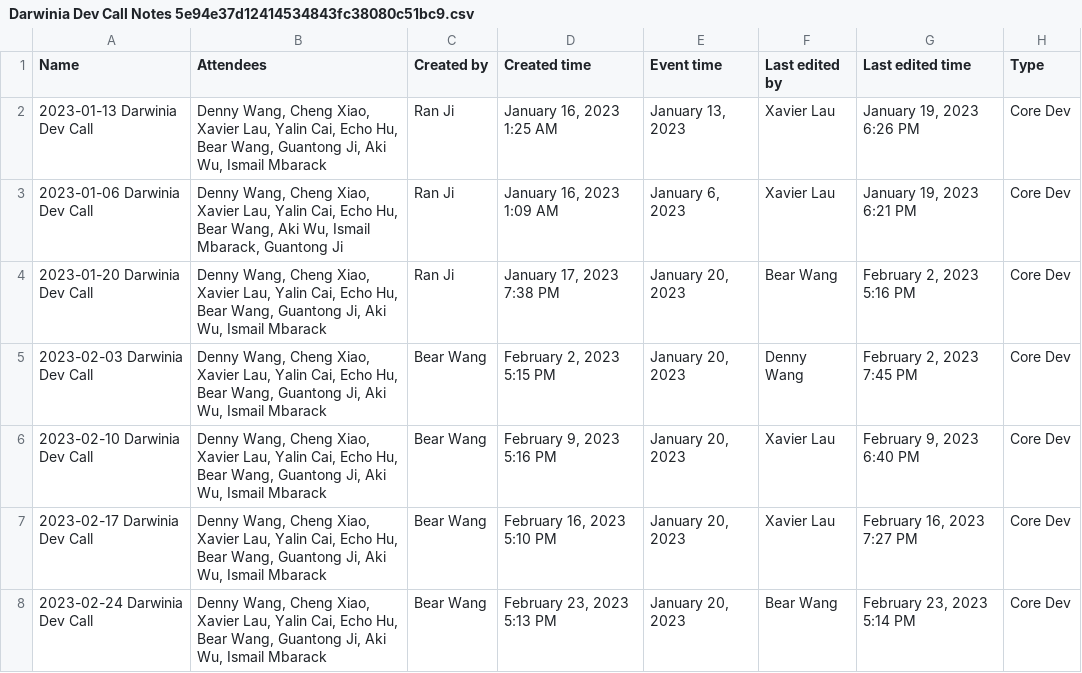
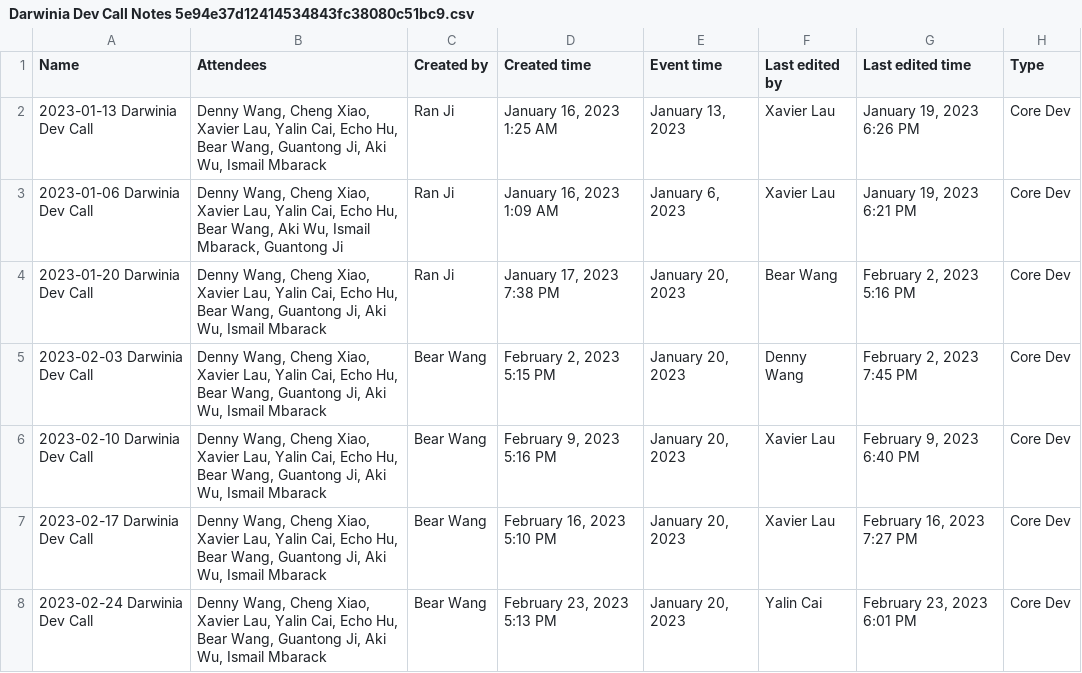
Before and after one commit to darwinia-network/pm, a CSV file: notion-backup/Darwinia Dev Call Notes 5e94e37d12414534843fc38080c51bc9.csv, drawn as a sheet.

```diff
--- a/notion-backup/Darwinia Dev Call Notes 5e94e37d12414534843fc38080c51bc9.csv
+++ b/notion-backup/Darwinia Dev Call Notes 5e94e37d12414534843fc38080c51bc9.csv
@@ -7,2 +7,2 @@
 2023-02-17 Darwinia Dev Call,"Denny Wang, Cheng Xiao, Xavier Lau, Yalin Cai, Echo Hu, Bear Wang, Guantong Ji, Aki Wu, Ismail Mbarack",Bear Wang,"February 16, 2023 5:10 PM","January 20, 2023",Xavier Lau,"February 16, 2023 7:27 PM",Core Dev
-2023-02-24 Darwinia Dev Call,"Denny Wang, Cheng Xiao, Xavier Lau, Yalin Cai, Echo Hu, Bear Wang, Guantong Ji, Aki Wu, Ismail Mbarack",Bear Wang,"February 23, 2023 5:13 PM","January 20, 2023",Bear Wang,"February 23, 2023 5:14 PM",Core Dev
+2023-02-24 Darwinia Dev Call,"Denny Wang, Cheng Xiao, Xavier Lau, Yalin Cai, Echo Hu, Bear Wang, Guantong Ji, Aki Wu, Ismail Mbarack",Bear Wang,"February 23, 2023 5:13 PM","January 20, 2023",Yalin Cai,"February 23, 2023 6:01 PM",Core Dev
```
Also changed, not shown: 1 other file.
